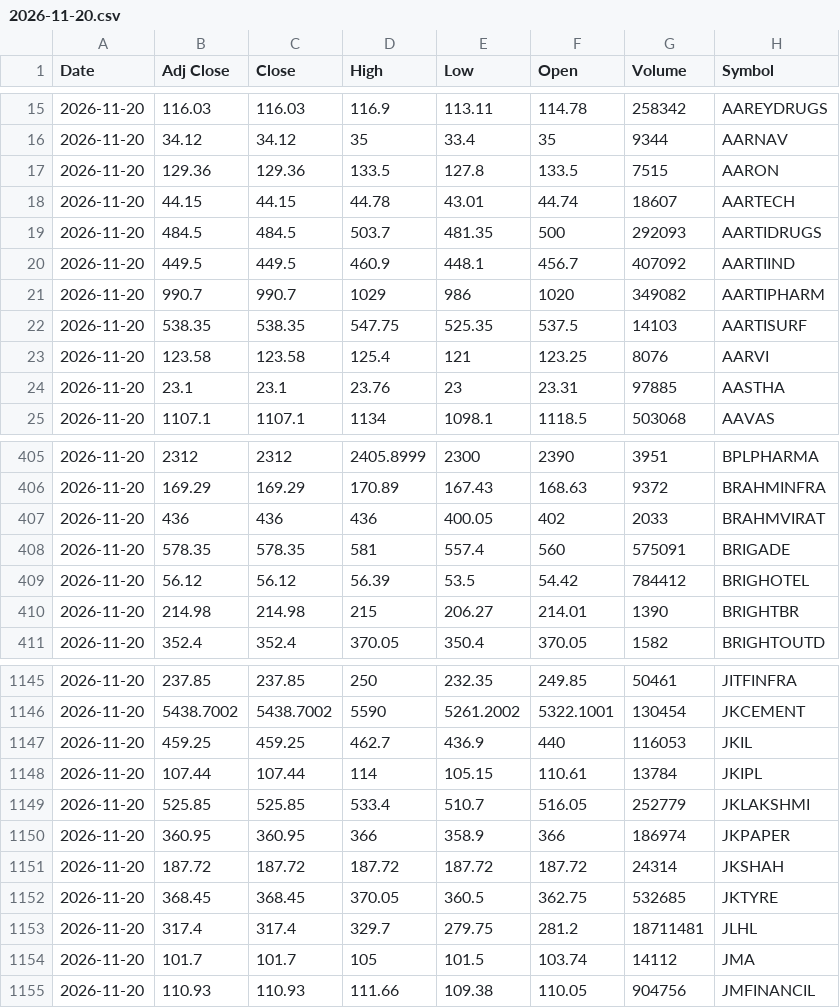
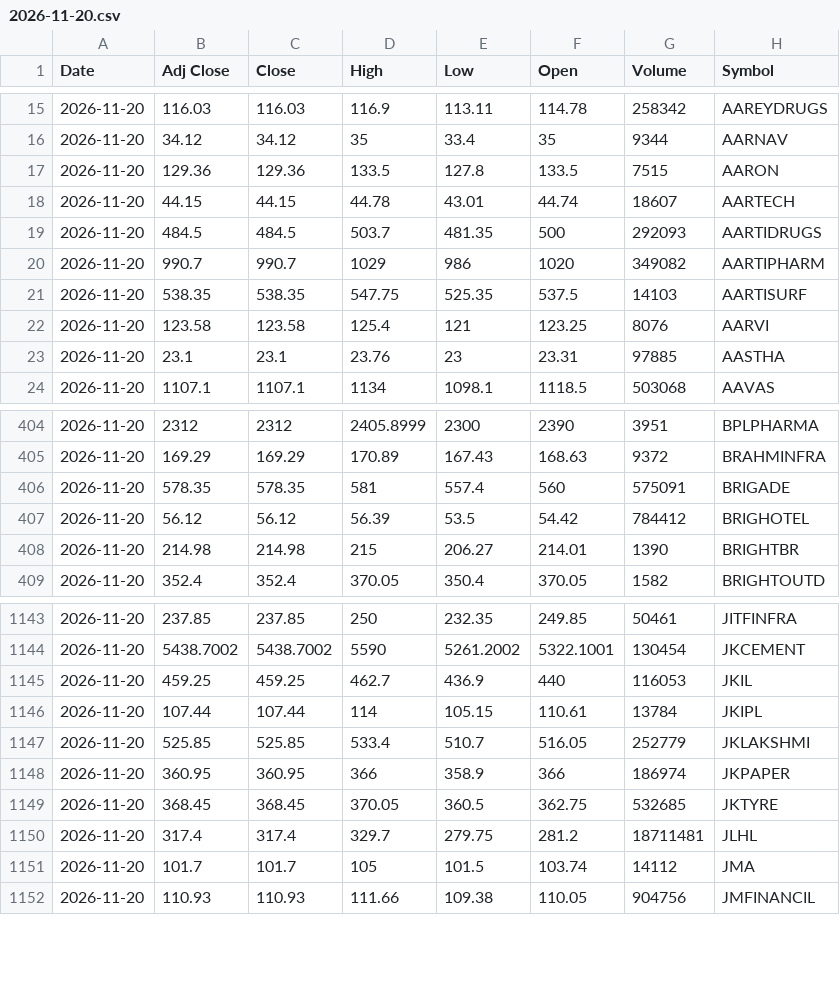
Before and after one commit to VarunNeel/alphatrace, a CSV file: ohlcv/daily/2026-11-20.csv, drawn as a sheet; only a part is shown, gaps mark what is left out.

```diff
--- a/ohlcv/daily/2026-11-20.csv
+++ b/ohlcv/daily/2026-11-20.csv
@@ -19,3 +19,2 @@ Date,Adj Close,Close,High,Low,Open,Volume,Symbol
 2026-11-20,484.5,484.5,503.7,481.35,500,292093,AARTIDRUGS
-2026-11-20,449.5,449.5,460.9,448.1,456.7,407092,AARTIIND
 2026-11-20,990.7,990.7,1029,986,1020,349082,AARTIPHARM
@@ -406,3 +405,2 @@ Date,Adj Close,Close,High,Low,Open,Volume,Symbol
 2026-11-20,169.29,169.29,170.89,167.43,168.63,9372,BRAHMINFRA
-2026-11-20,436,436,436,400.05,402,2033,BRAHMVIRAT
 2026-11-20,578.35,578.35,581,557.4,560,575091,BRIGADE
@@ -1150,3 +1148,2 @@ Date,Adj Close,Close,High,Low,Open,Volume,Symbol
 2026-11-20,360.95,360.95,366,358.9,366,186974,JKPAPER
-2026-11-20,187.72,187.72,187.72,187.72,187.72,24314,JKSHAH
 2026-11-20,368.45,368.45,370.05,360.5,362.75,532685,JKTYRE
```
Also changed, not shown: ohlcv/DAILY_OHLCV.csv, 3 other files.
